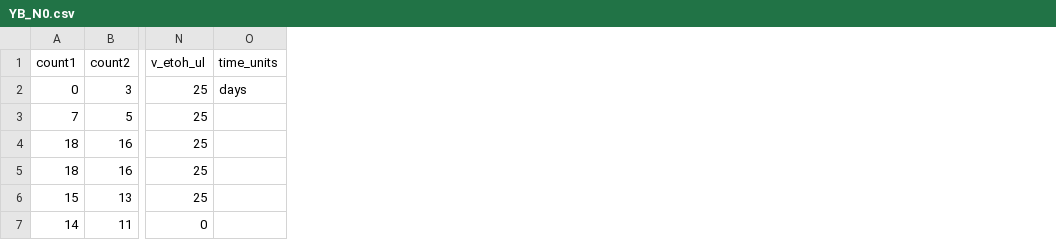
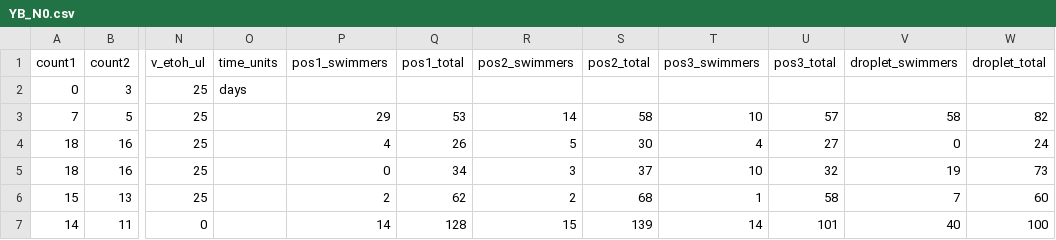
Before and after one commit to Trappy-Scopes/cell-counts, a CSV file: data/YB_N0.csv, drawn as a sheet; only a part is shown, gaps mark what is left out; the diff names each change by its address in the sheet, - before the commit and + after, or states it on an @@ line.

```diff
--- a/data/YB_N0.csv
+++ b/data/YB_N0.csv
+column P (pos1_swimmers), rows 3-7: 29 | 4 | 0 | 2 | 14
+column Q (pos1_total), rows 3-7: 53 | 26 | 34 | 62 | 128
+column R (pos2_swimmers), rows 3-7: 14 | 5 | 3 | 2 | 15
+column S (pos2_total), rows 3-7: 58 | 30 | 37 | 68 | 139
+column T (pos3_swimmers), rows 3-7: 10 | 4 | 10 | 1 | 14
+column U (pos3_total), rows 3-7: 57 | 27 | 32 | 58 | 101
+column V (droplet_swimmers), rows 3-7: 58 | 0 | 19 | 7 | 40
+column W (droplet_total), rows 3-7: 82 | 24 | 73 | 60 | 100
```
Also changed, not shown: 9 other files.
